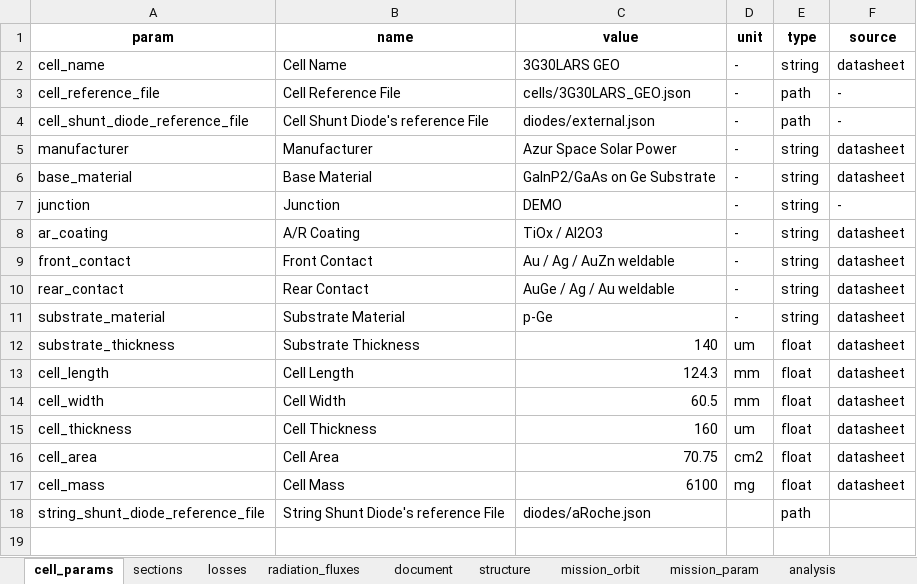
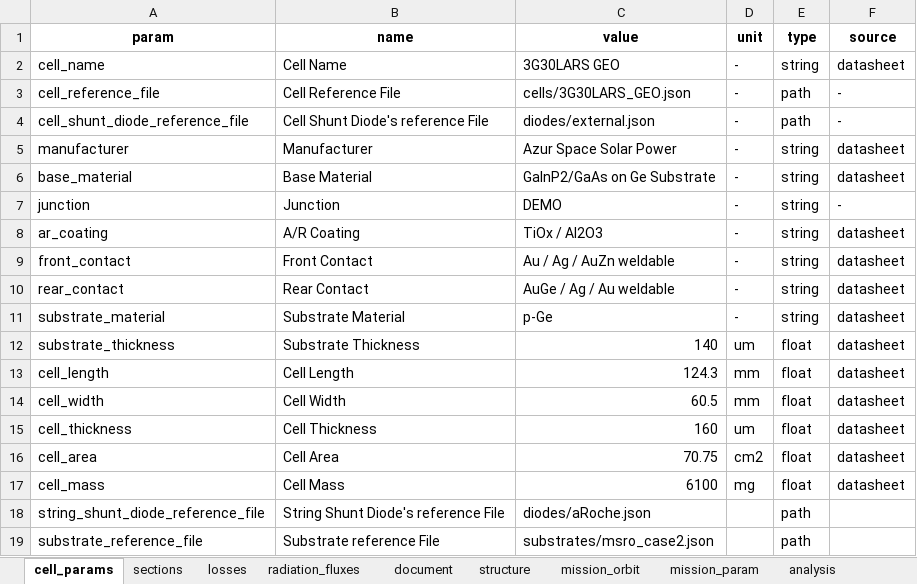
Before and after one commit to Alifizz01/cj132, an Excel workbook: params.xlsx, sheet cell_params, drawn as a sheet; values as stored, in another font and other column widths than the file's, no borders; the diff names each change by its address in the sheet, - before the commit and + after, or states it on an @@ line.

```diff
--- a/params.xlsx (sheet cell_params)
+++ b/params.xlsx (sheet cell_params)
+row 19: substrate_reference_file | Substrate reference File | substrates/msro_case2.json |  | path
```
Also changed, not shown: 8 other files.
